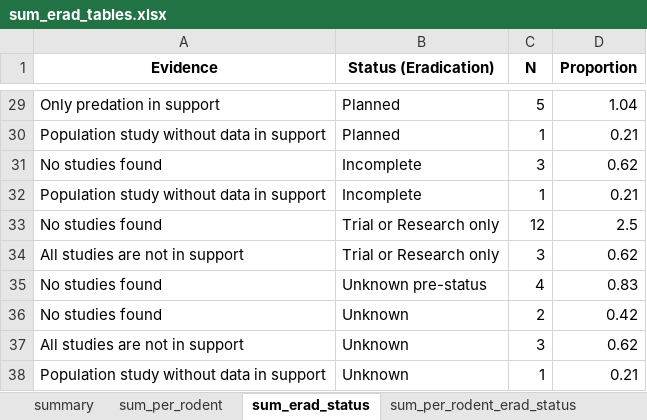
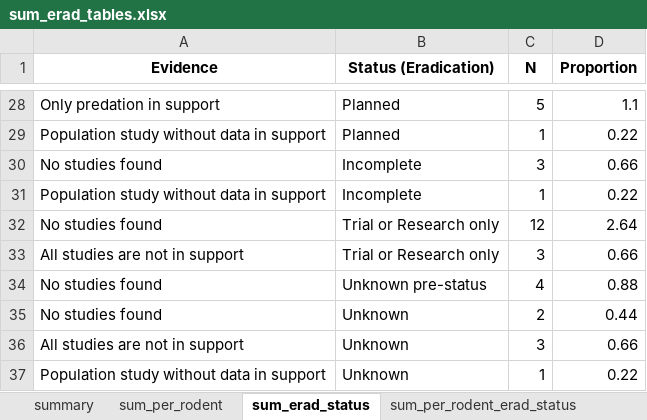
Before and after one commit to ejlundgren/rat_evidence_review, an Excel workbook: builds/eradication_programs/sum_erad_tables.xlsx, sheet sum_erad_status, drawn as a sheet; only a part is shown, gaps mark what is left out; values as stored, in another font and other column widths than the file's, no borders; addresses are those after the commit; the diff covers the shown part only; the diff names each change by its address in the sheet, - before the commit and + after, or states it on an @@ line.

```diff
--- a/builds/eradication_programs/sum_erad_tables.xlsx (sheet sum_erad_status)
+++ b/builds/eradication_programs/sum_erad_tables.xlsx (sheet sum_erad_status)
-D28 (Proportion): 1.04
+D28 (Proportion): 1.1
-D29 (Proportion): 0.21
+D29 (Proportion): 0.22
-D30 (Proportion): 0.62
+D30 (Proportion): 0.66
-D31 (Proportion): 0.21
+D31 (Proportion): 0.22
-D32 (Proportion): 2.5
+D32 (Proportion): 2.64
-D33 (Proportion): 0.62
+D33 (Proportion): 0.66
-D34 (Proportion): 0.83
+D34 (Proportion): 0.88
-D35 (Proportion): 0.42
+D35 (Proportion): 0.44
-D36 (Proportion): 0.62
+D36 (Proportion): 0.66
-D37 (Proportion): 0.21
+D37 (Proportion): 0.22
```
Also changed, not shown: 1 removed row and 32 edited cells elsewhere in this sheet, sheet sum_per_rodent_erad_status, sheet sum_per_rodent, sheet sum_per_rodent_no_sing_end, sheet summary, sheet sum__no_sing_end, other sheet tabs, 10 other files.
